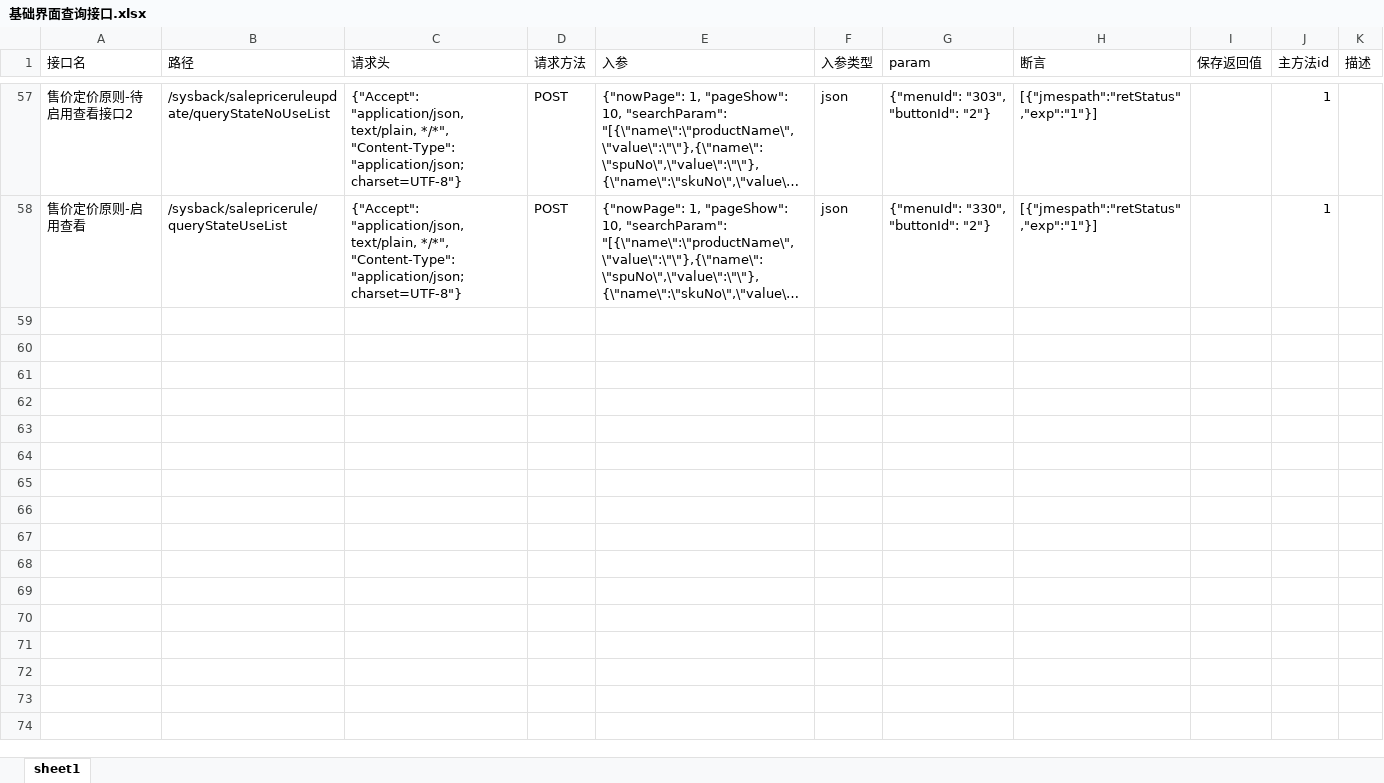
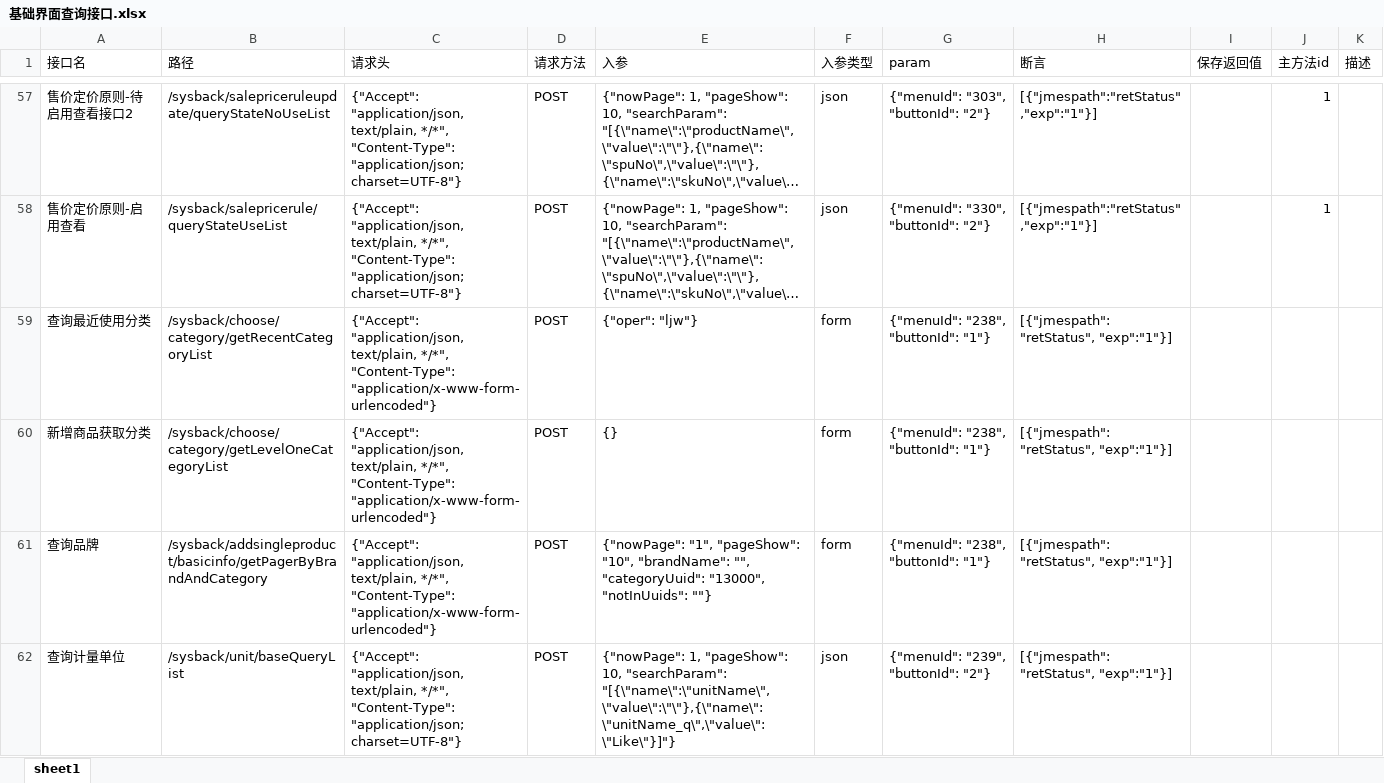
Before and after one commit to jiangwenqiyu/ProductCenterAutoTestFrame, an Excel workbook: testcases/基础界面查询接口.xlsx, sheet sheet1, drawn as a sheet; only a part is shown, gaps mark what is left out; long unchanged cells end in …; values as stored, in another font and other column widths than the file's, no borders; the diff covers the shown part only; the diff names each change by its address in the sheet, - before the commit and + after, or states it on an @@ line.

```diff
--- a/testcases/基础界面查询接口.xlsx (sheet sheet1)
+++ b/testcases/基础界面查询接口.xlsx (sheet sheet1)
+row 59: 查询最近使用分类 | /sysback/choose/category/getRecentCategoryList | {"Accept": "application/json, text/plain, */*", "Content-Type": "application/x-www-form-urlencoded"} | POST | {"oper": "ljw"} | form | {"menuId": "238", "buttonId": "1"} | [{"jmespath": "retStatus", "exp":"1"}]
+row 60: 新增商品获取分类 | /sysback/choose/category/getLevelOneCategoryList | {"Accept": "application/json, text/plain, */*", "Content-Type": "application/x-www-form-urlencoded"} | POST | {} | form | {"menuId": "238", "buttonId": "1"} | [{"jmespath": "retStatus", "exp":"1"}]
+row 61: 查询品牌 | /sysback/addsingleproduct/basicinfo/getPagerByBrandAndCategory | {"Accept": "application/json, text/plain, */*", "Content-Type": "application/x-www-form-urlencoded"} | POST | {"nowPage": "1", "pageShow": "10", "brandName": "", "categoryUuid": "13000", "notInUuids": ""} | form | {"menuId": "238", "buttonId": "1"} | [{"jmespath": "retStatus", "exp":"1"}]
+row 62: 查询计量单位 | /sysback/unit/baseQueryList | {"Accept": "application/json, text/plain, */*", "Content-Type": "application/json;charset=UTF-8"} | POST | {"nowPage": 1, "pageShow": 10, "searchParam": "[{\"name\":\"unitName\",\"value\":\"\"},{\"name\":\"unitName_q\",\"value\":\"Like\"}]"} | json | {"menuId": "239", "buttonId": "2"} | [{"jmespath": "retStatus", "exp":"1"}]
```
Also changed, not shown: 4 added rows elsewhere in this sheet, 用例步骤.xlsx, 24 other files.
